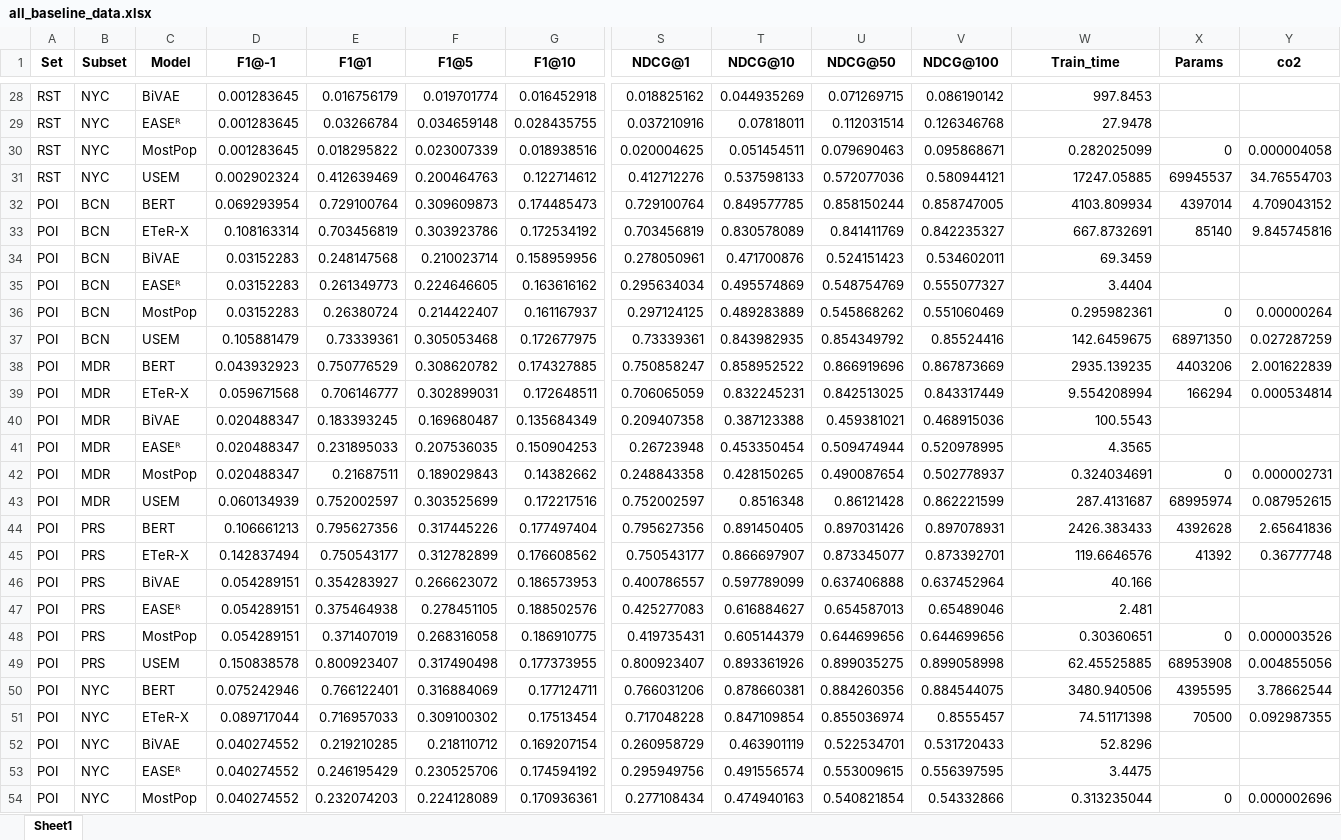
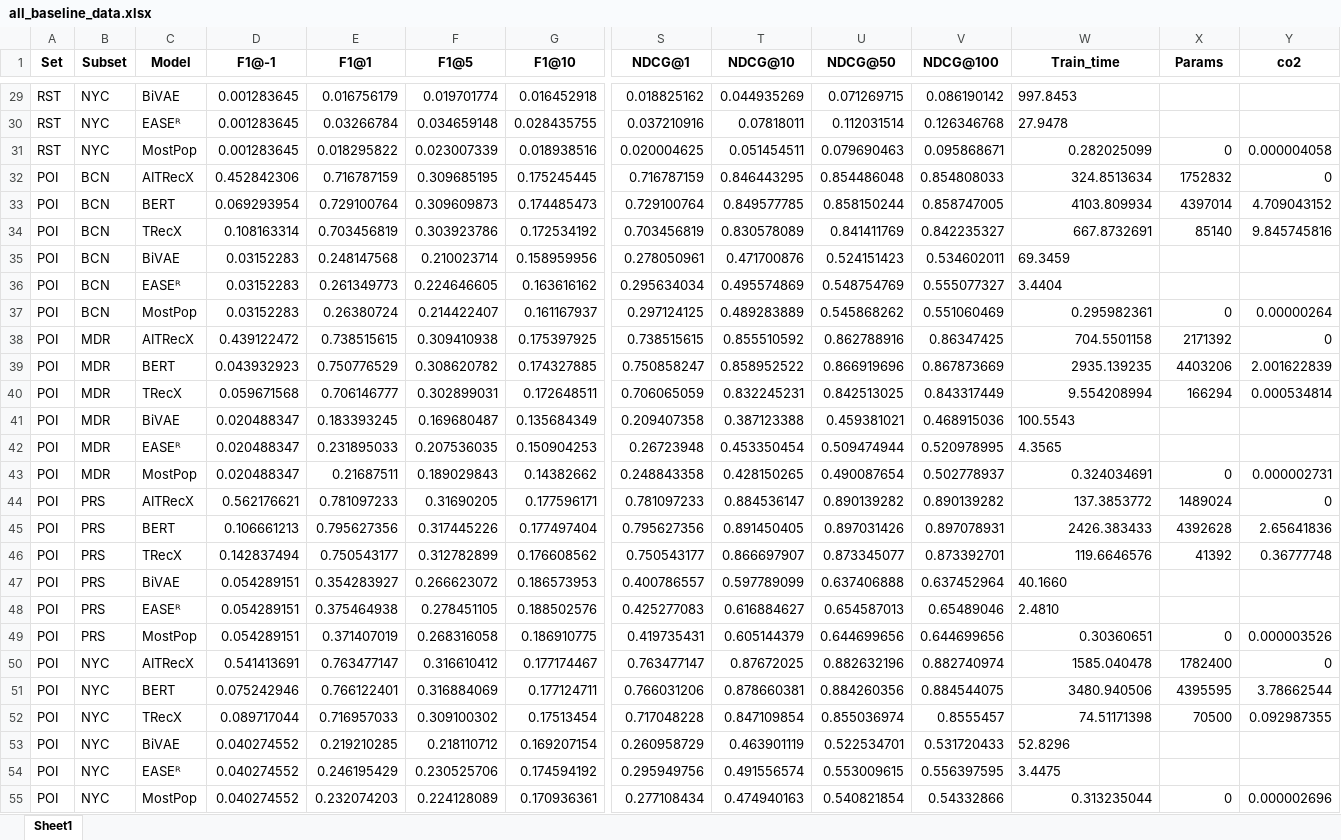
Before and after one commit to pablo-pnunez/TAVtext, an Excel workbook: models/all_baseline_data.xlsx, sheet Sheet1, drawn as a sheet; only a part is shown, gaps mark what is left out; values as stored, in another font and other column widths than the file's, no borders; removed rows and columns are numbered as before the commit, all else as after; rows hold the shown columns only; the diff covers the shown part only; the diff names each change by its address in the sheet, - before the commit and + after, or states it on an @@ line.

```diff
--- a/models/all_baseline_data.xlsx (sheet Sheet1)
+++ b/models/all_baseline_data.xlsx (sheet Sheet1)
-W29:W30 alignment: right
+W29:W30 alignment: left
-row 31: RST | NYC | USEM | 0.002902324 | 0.412639469 | 0.200464763 | 0.122714612 | 0.412712276 | 0.537598133 | 0.572077036 | 0.580944121 | 17247.05885 | 69945537 | 34.76554703
+row 32: POI | BCN | AITRecX | 0.452842306 | 0.716787159 | 0.309685195 | 0.175245445 | 0.716787159 | 0.846443295 | 0.854486048 | 0.854808033 | 324.8513634 | 1752832 | 0
-C34 (Model): ETeR-X
+C34 (Model): TRecX
-W35:W36 alignment: right
+W35:W36 alignment: left
-row 37: POI | BCN | USEM | 0.105881479 | 0.73339361 | 0.305053468 | 0.172677975 | 0.73339361 | 0.843982935 | 0.854349792 | 0.85524416 | 142.6459675 | 68971350 | 0.027287259
+row 38: POI | MDR | AITRecX | 0.439122472 | 0.738515615 | 0.309410938 | 0.175397925 | 0.738515615 | 0.855510592 | 0.862788916 | 0.86347425 | 704.5501158 | 2171392 | 0
-C40 (Model): ETeR-X
+C40 (Model): TRecX
-W41:W42 alignment: right
+W41:W42 alignment: left
-row 43: POI | MDR | USEM | 0.060134939 | 0.752002597 | 0.303525699 | 0.172217516 | 0.752002597 | 0.8516348 | 0.86121428 | 0.862221599 | 287.4131687 | 68995974 | 0.087952615
+row 44: POI | PRS | AITRecX | 0.562176621 | 0.781097233 | 0.31690205 | 0.177596171 | 0.781097233 | 0.884536147 | 0.890139282 | 0.890139282 | 137.3853772 | 1489024 | 0
-C46 (Model): ETeR-X
+C46 (Model): TRecX
-W47 (Train_time): 40.166
+W47 (Train_time): 40.1660
-W48 (Train_time): 2.481
+W48 (Train_time): 2.4810
-row 49: POI | PRS | USEM | 0.150838578 | 0.800923407 | 0.317490498 | 0.177373955 | 0.800923407 | 0.893361926 | 0.899035275 | 0.899058998 | 62.45525885 | 68953908 | 0.004855056
+row 50: POI | NYC | AITRecX | 0.541413691 | 0.763477147 | 0.316610412 | 0.177174467 | 0.763477147 | 0.87672025 | 0.882632196 | 0.882740974 | 1585.040478 | 1782400 | 0
-C52 (Model): ETeR-X
+C52 (Model): TRecX
-W53:W54 alignment: right
+W53:W54 alignment: left
```
Also changed, not shown: 8 added rows, 8 removed rows, 8 edited cells and cell formats elsewhere in this sheet, models/all_cold_start_data.xlsx, output/baselines_results.xlsx, 4 other files.
